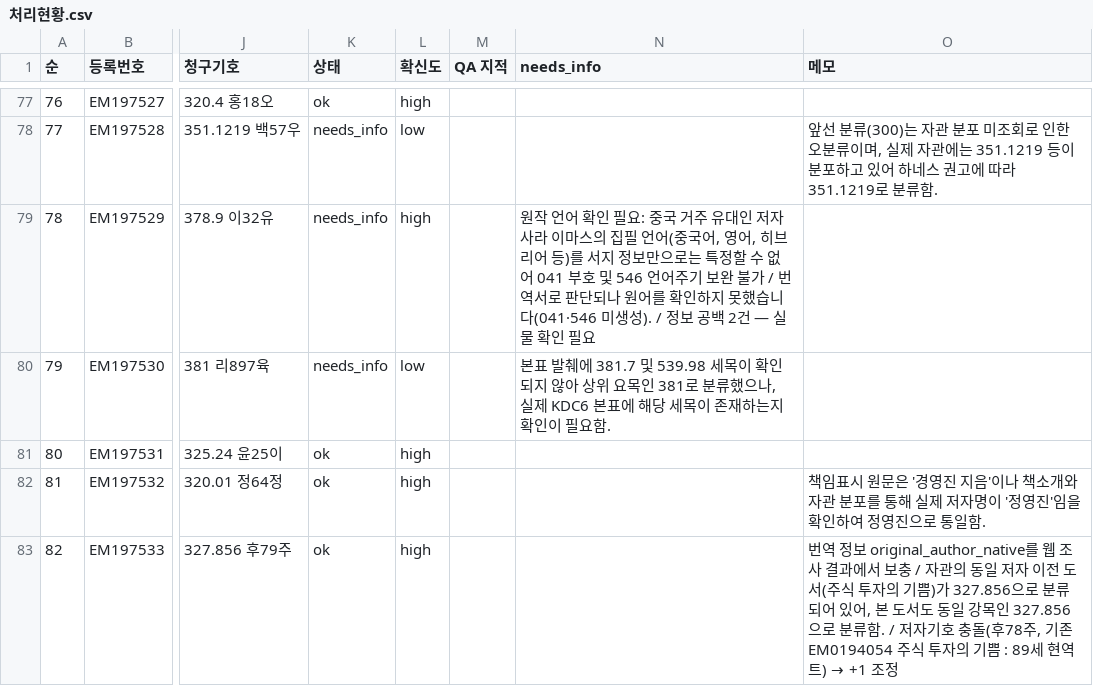
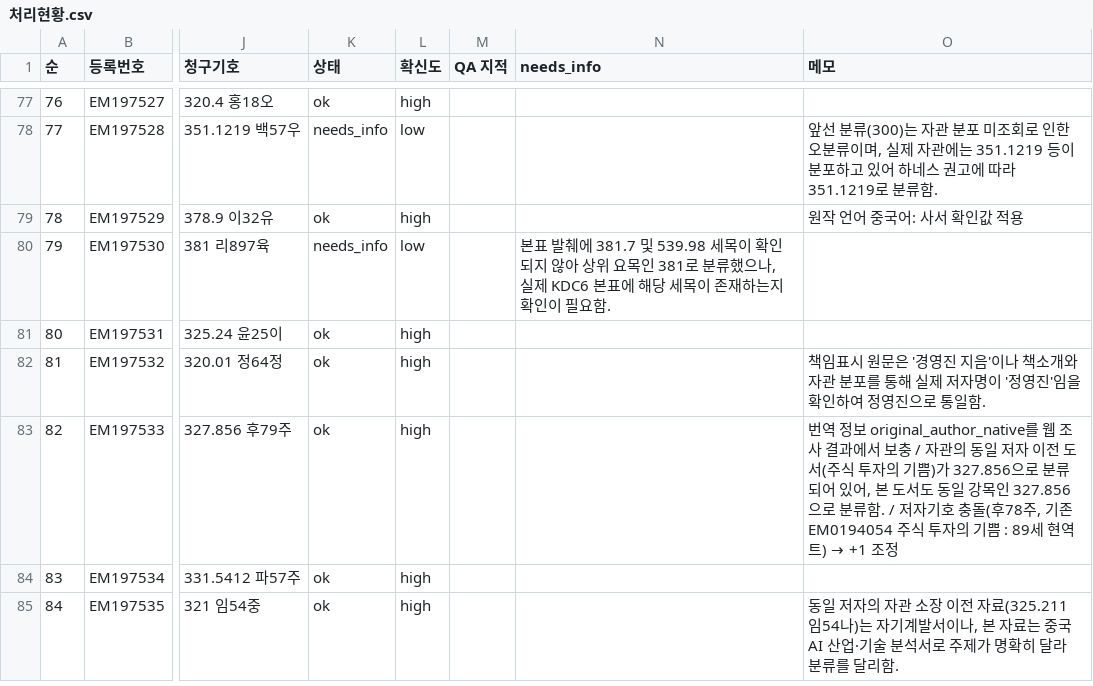
Before and after one commit to ikoq-lib/LibrarAI-Agents, a CSV file: outputs/20260909_b04w_4th_general_rebuild/처리현황.csv, drawn as a sheet; only a part is shown, gaps mark what is left out; the shorter side is filled out with more unchanged rows; the diff names each change by its address in the sheet, - before the commit and + after, or states it on an @@ line.

```diff
--- a/outputs/20260909_b04w_4th_general_rebuild/처리현황.csv
+++ b/outputs/20260909_b04w_4th_general_rebuild/처리현황.csv
-K79 (상태): needs_info
+K79 (상태): ok
-N79 (needs_info): 원작 언어 확인 필요: 중국 거주 유대인 저자 사라 이마스의 집필 언어(중국어, 영어, 히브리어 등)를 서지 정보만으로는 특정할 수 없어 041 부호 및 546 언어주기 보완 불가 / 번역서로 판단되나 원어를 확인하지 못했습니다(041·546 미생성). / 정보 공백 2건 — 실물 확인 필요
+N79 (needs_info): (empty)
-O79 (메모): (empty)
+O79 (메모): 원작 언어 중국어: 사서 확인값 적용
```
Also changed, not shown: 6 other files.
